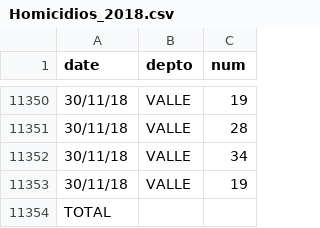
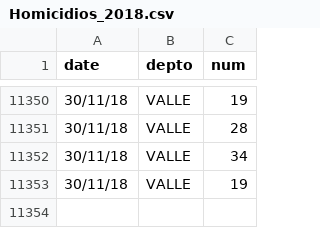
Before and after one commit to hpuentes/homicidios-en-colombia, a CSV file: Homicidios_2018.csv, drawn as a sheet; only a part is shown, gaps mark what is left out.

Commit message:
Add files via upload

```diff
--- a/Homicidios_2018.csv
+++ b/Homicidios_2018.csv
@@ -11353,2 +11353 @@ date,depto,num
 30/11/18,VALLE,19
-TOTAL,,
```
